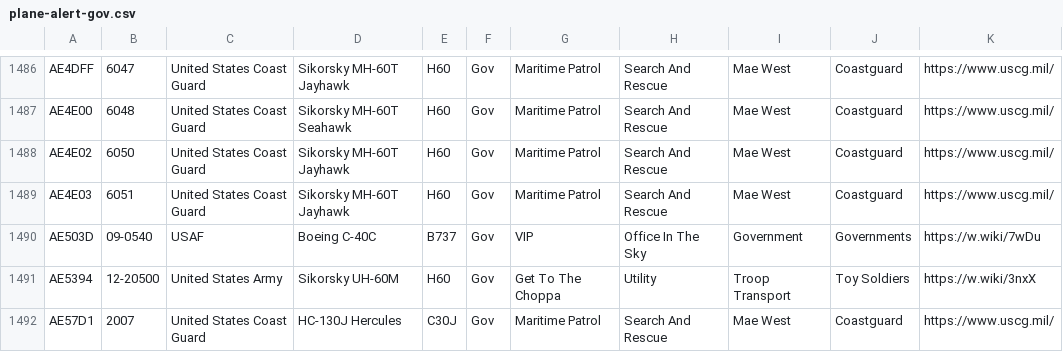
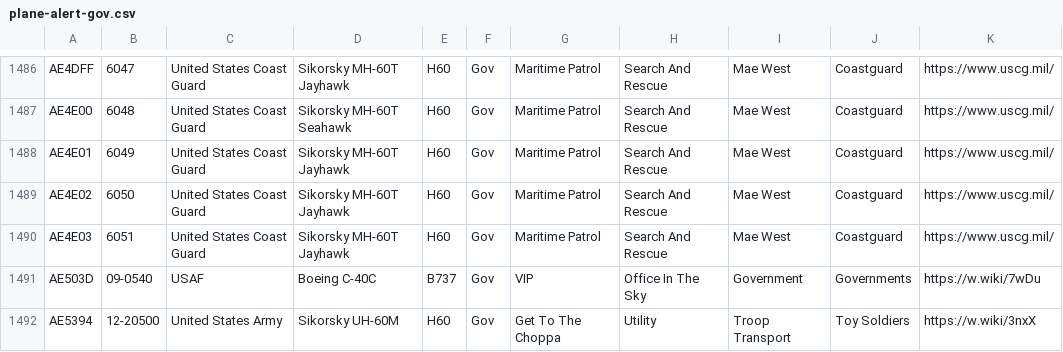
Before and after one commit to sdr-enthusiasts/plane-alert-db, a CSV file: plane-alert-gov.csv, drawn as a sheet; only a part is shown, gaps mark what is left out; the shorter side is filled out with more unchanged rows; the diff names each change by its address in the sheet, - before the commit and + after, or states it on an @@ line.

```diff
--- a/plane-alert-gov.csv
+++ b/plane-alert-gov.csv
+row 1488: AE4E01 | 6049 | United States Coast Guard | Sikorsky MH-60T Jayhawk | H60 | Gov | Maritime Patrol | Search And Rescue | Mae West | Coastguard | https://www.uscg.mil/
```
Also changed, not shown: plane-alert-gov-images.csv, 4 other files.
